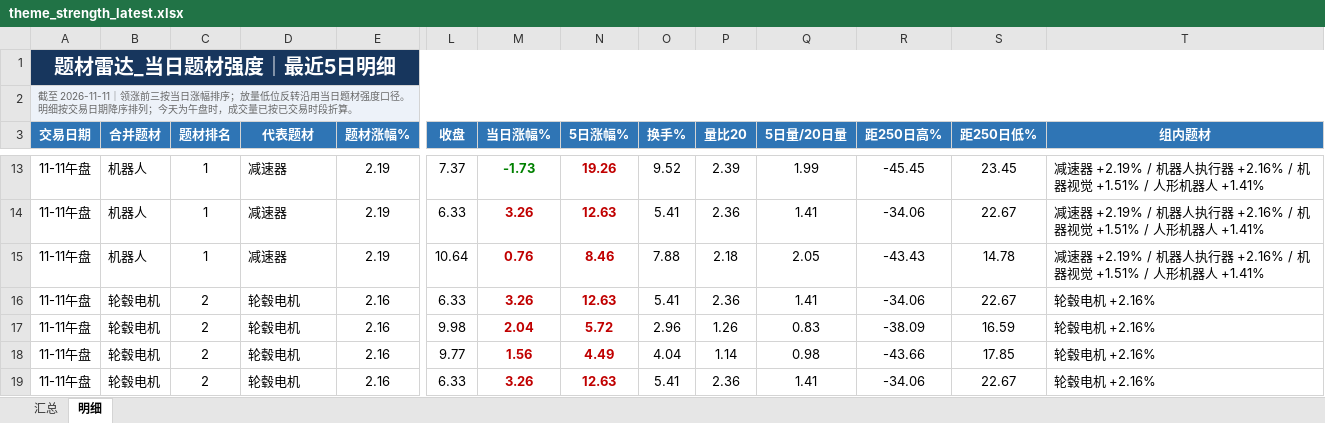
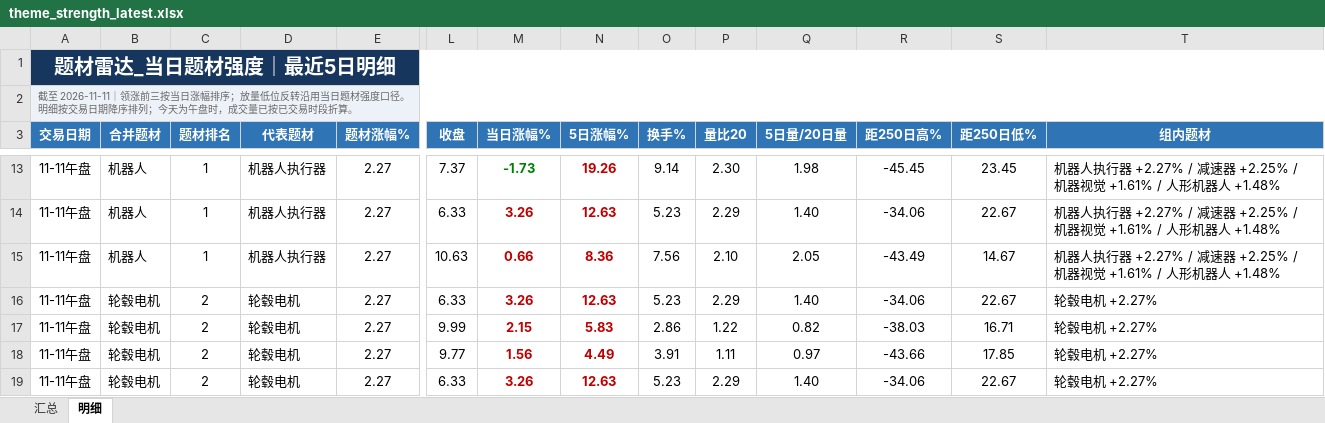
Before and after one commit to nancybhc/a-share-blast-lab, an Excel workbook: data/theme_strength_latest.xlsx, sheet 明细, drawn as a sheet; only a part is shown, gaps mark what is left out; values as stored, in another font and other column widths than the file's, no borders; the diff covers the shown part only; the diff names each change by its address in the sheet, - before the commit and + after, or states it on an @@ line.

```diff
--- a/data/theme_strength_latest.xlsx (sheet 明细)
+++ b/data/theme_strength_latest.xlsx (sheet 明细)
-D13:D15 (代表题材): 减速器
+D13:D15 (代表题材): 机器人执行器
-E13:E15 (题材涨幅%): 2.19
+E13:E15 (题材涨幅%): 2.27
-O13 (换手%): 9.52
+O13 (换手%): 9.14
-P13 (量比20): 2.39
+P13 (量比20): 2.30
-Q13 (5日量/20日量): 1.99
+Q13 (5日量/20日量): 1.98
-T13:T15 (组内题材): 减速器 +2.19% / 机器人执行器 +2.16% / 机器视觉 +1.51% / 人形机器人 +1.41%
+T13:T15 (组内题材): 机器人执行器 +2.27% / 减速器 +2.25% / 机器视觉 +1.61% / 人形机器人 +1.48%
-O14 (换手%): 5.41
+O14 (换手%): 5.23
-P14 (量比20): 2.36
+P14 (量比20): 2.29
-Q14 (5日量/20日量): 1.41
+Q14 (5日量/20日量): 1.40
-L15 (收盘): 10.64
+L15 (收盘): 10.63
-M15 (当日涨幅%): 0.76
+M15 (当日涨幅%): 0.66
-N15 (5日涨幅%): 8.46
+N15 (5日涨幅%): 8.36
-O15 (换手%): 7.88
+O15 (换手%): 7.56
-P15 (量比20): 2.18
+P15 (量比20): 2.10
-R15 (距250日高%): -43.43
+R15 (距250日高%): -43.49
-S15 (距250日低%): 14.78
+S15 (距250日低%): 14.67
-E16:E19 (题材涨幅%): 2.16
+E16:E19 (题材涨幅%): 2.27
-O16 (换手%): 5.41
+O16 (换手%): 5.23
-P16 (量比20): 2.36
+P16 (量比20): 2.29
-Q16 (5日量/20日量): 1.41
+Q16 (5日量/20日量): 1.40
-T16:T19 (组内题材): 轮毂电机 +2.16%
+T16:T19 (组内题材): 轮毂电机 +2.27%
-L17 (收盘): 9.98
+L17 (收盘): 9.99
-M17 (当日涨幅%): 2.04
+M17 (当日涨幅%): 2.15
-N17 (5日涨幅%): 5.72
+N17 (5日涨幅%): 5.83
-O17 (换手%): 2.96
+O17 (换手%): 2.86
-P17 (量比20): 1.26
+P17 (量比20): 1.22
-Q17 (5日量/20日量): 0.83
+Q17 (5日量/20日量): 0.82
-R17 (距250日高%): -38.09
+R17 (距250日高%): -38.03
-S17 (距250日低%): 16.59
+S17 (距250日低%): 16.71
-O18 (换手%): 4.04
+O18 (换手%): 3.91
-P18 (量比20): 1.14
+P18 (量比20): 1.11
-Q18 (5日量/20日量): 0.98
+Q18 (5日量/20日量): 0.97
-O19 (换手%): 5.41
+O19 (换手%): 5.23
-P19 (量比20): 2.36
+P19 (量比20): 2.29
-Q19 (5日量/20日量): 1.41
+Q19 (5日量/20日量): 1.40
```
Also changed, not shown: 4 added rows, 6 removed rows and 193 edited cells elsewhere in this sheet, sheet 汇总, 7 other files.
